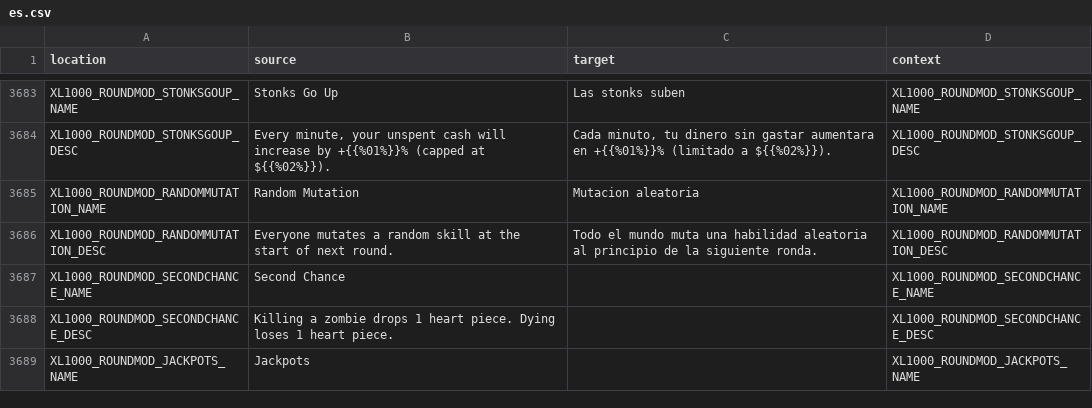
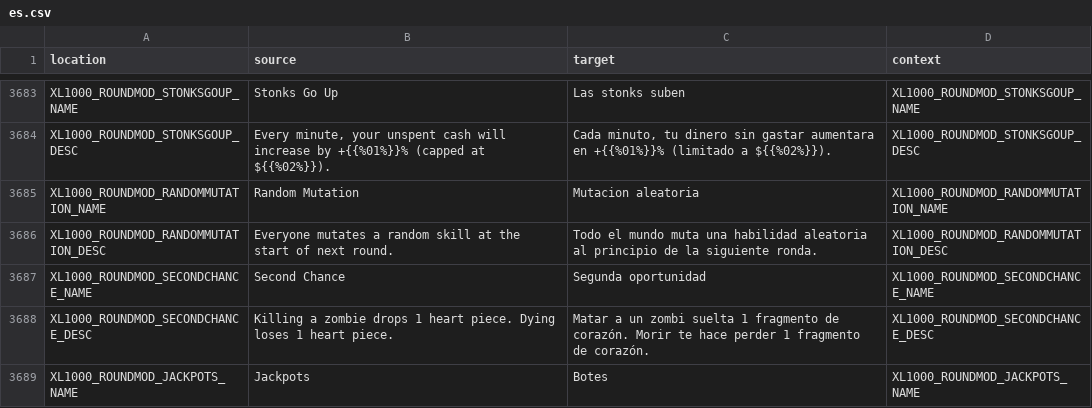
Before and after one commit to bencelot/GeneshiftTranslations, a CSV file: es.csv, drawn as a sheet; only a part is shown, gaps mark what is left out; the diff covers the shown part only.

```diff
--- a/es.csv
+++ b/es.csv
@@ -3686,4 +3686,4 @@
 "XL1000_ROUNDMOD_RANDOMMUTATION_DESC","Everyone mutates a random skill at the start of next round.","Todo el mundo muta una habilidad aleatoria al principio de la siguiente ronda.","XL1000_ROUNDMOD_RANDOMMUTATION_DESC"
-"XL1000_ROUNDMOD_SECONDCHANCE_NAME","Second Chance","","XL1000_ROUNDMOD_SECONDCHANCE_NAME"
-"XL1000_ROUNDMOD_SECONDCHANCE_DESC","Killing a zombie drops 1 heart piece. Dying loses 1 heart piece.","","XL1000_ROUNDMOD_SECONDCHANCE_DESC"
-"XL1000_ROUNDMOD_JACKPOTS_NAME","Jackpots","","XL1000_ROUNDMOD_JACKPOTS_NAME"
+"XL1000_ROUNDMOD_SECONDCHANCE_NAME","Second Chance","Segunda oportunidad","XL1000_ROUNDMOD_SECONDCHANCE_NAME"
+"XL1000_ROUNDMOD_SECONDCHANCE_DESC","Killing a zombie drops 1 heart piece. Dying loses 1 heart piece.","Matar a un zombi suelta 1 fragmento de corazón. Morir te hace perder 1 fragmento de corazón.","XL1000_ROUNDMOD_SECONDCHANCE_DESC"
+"XL1000_ROUNDMOD_JACKPOTS_NAME","Jackpots","Botes","XL1000_ROUNDMOD_JACKPOTS_NAME"
```
Also changed, not shown: 13 edited cells elsewhere in this file, de.csv, fr.csv, 3 other files.
